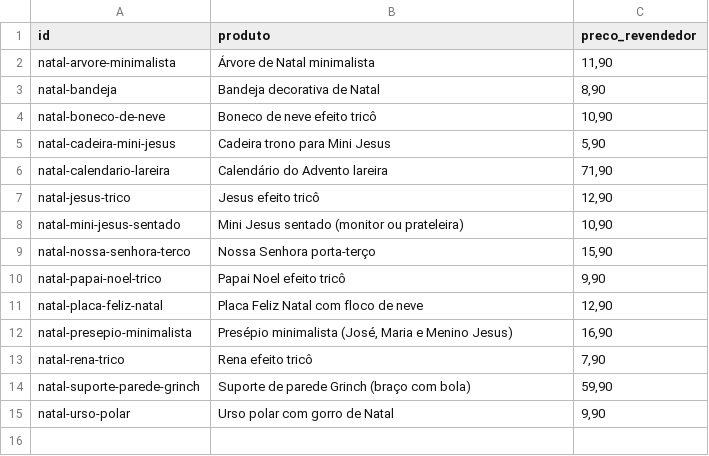
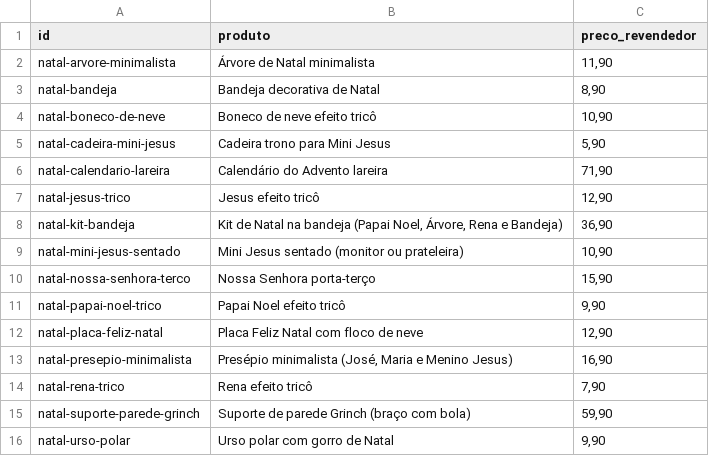
Before and after one commit to tteuzz/catalogo-clientes, a CSV file: precos.csv, drawn as a sheet; the diff names each change by its address in the sheet, - before the commit and + after, or states it on an @@ line.

```diff
--- a/precos.csv
+++ b/precos.csv
+row 8: natal-kit-bandeja | Kit de Natal na bandeja (Papai Noel, Árvore, Rena e Bandeja) | 36,90
```
Also changed, not shown: 3 other files.
